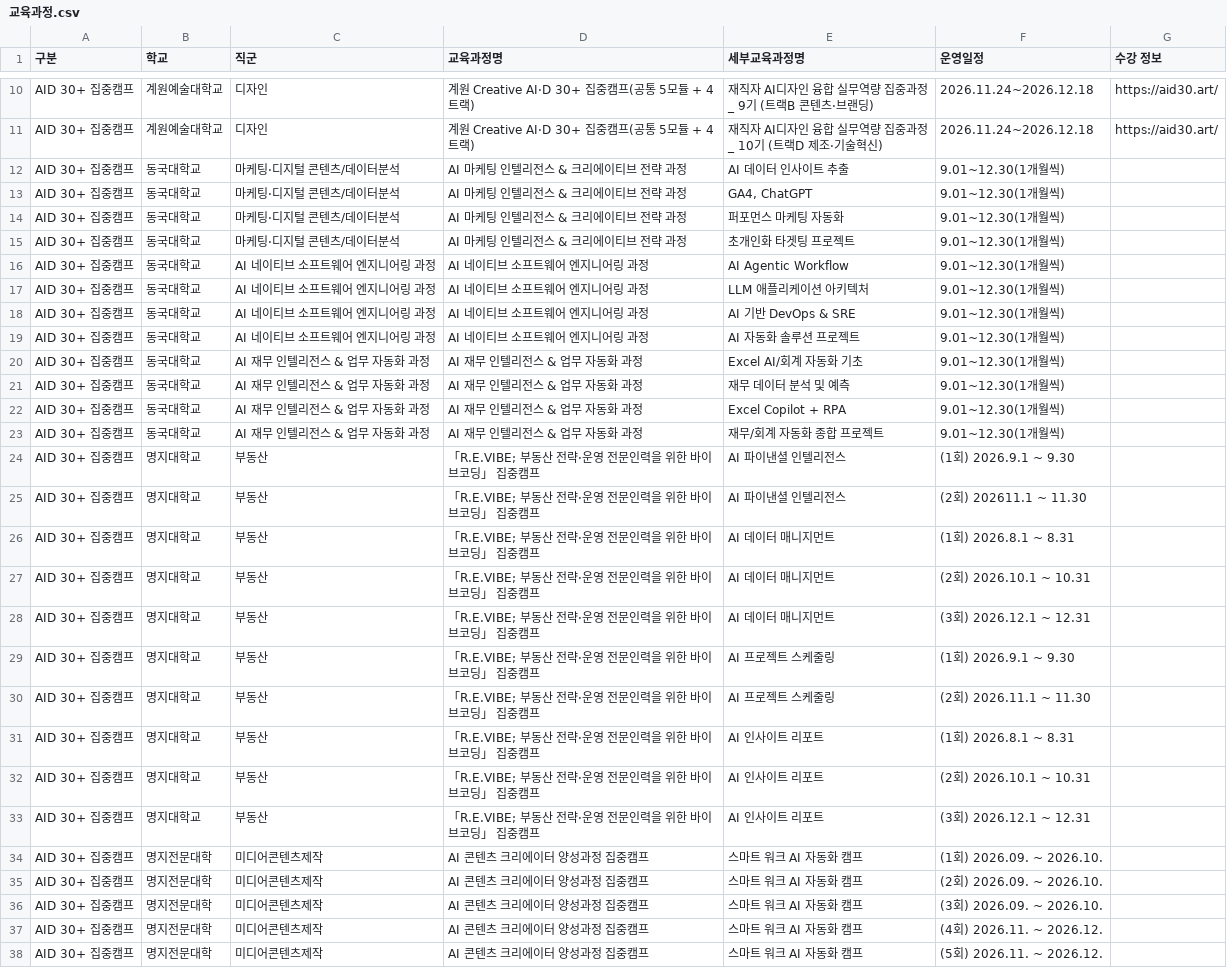
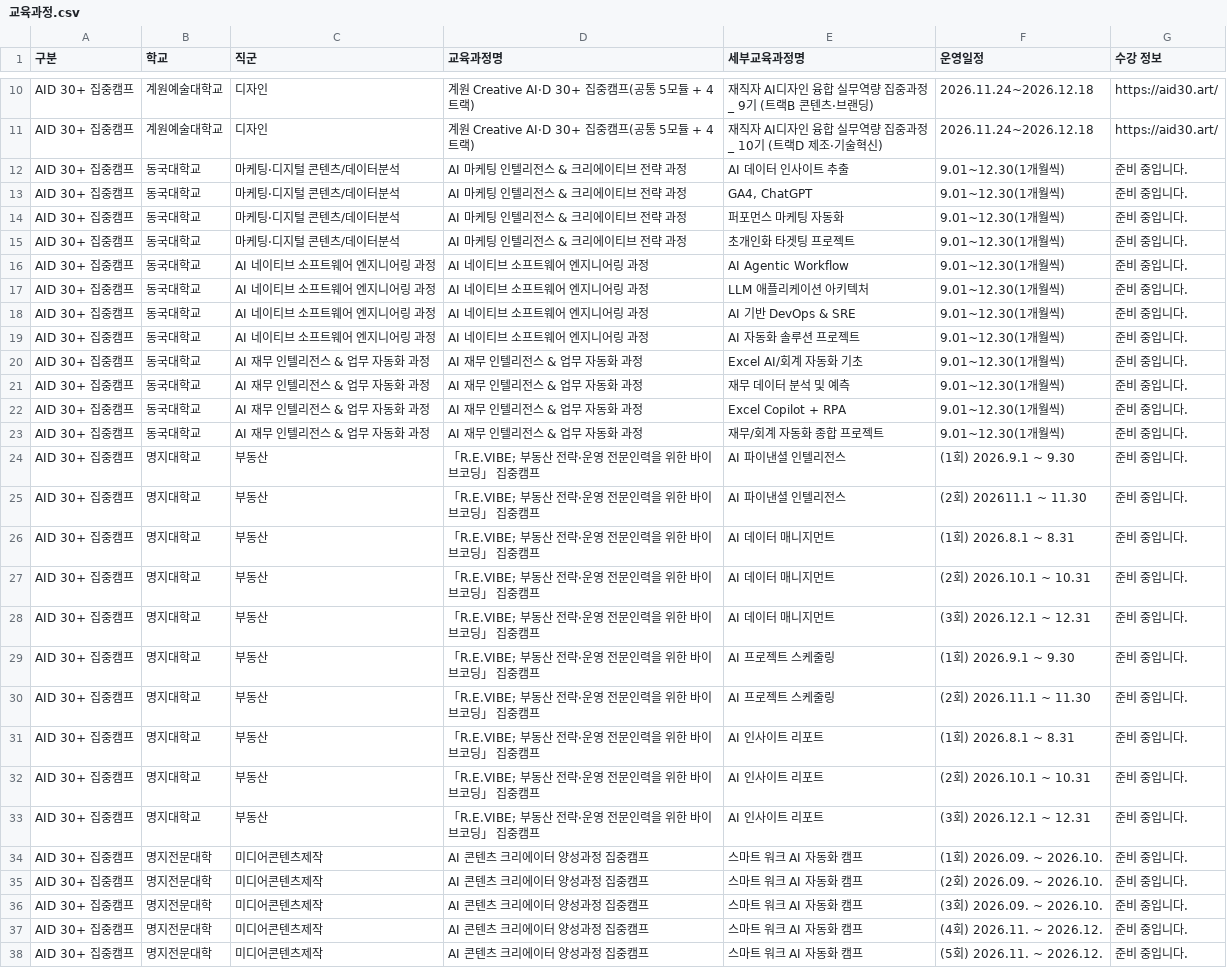
Before and after one commit to dig5315553-hub/aid-intensive-course, a CSV file: 교육과정.csv, drawn as a sheet; only a part is shown, gaps mark what is left out; the diff covers the shown part only.

Commit message:
Add files via upload

```diff
--- a/교육과정.csv
+++ b/교육과정.csv
@@ -21,28 +21,28 @@ AID 30+ 집중캠프,계원예술대학교,디자인,계원 Creative AI·D 30+
 _  10기 (트랙D 제조·기술혁신)",2026.11.24~2026.12.18,https://aid30.art/
-AID 30+ 집중캠프,동국대학교,마케팅·디지털 콘텐츠/데이터분석,AI 마케팅 인텔리전스 & 크리에이티브 전략 과정,AI 데이터 인사이트 추출,9.01~12.30(1개월씩),
-AID 30+ 집중캠프,동국대학교,마케팅·디지털 콘텐츠/데이터분석,AI 마케팅 인텔리전스 & 크리에이티브 전략 과정,"GA4, ChatGPT",9.01~12.30(1개월씩),
-AID 30+ 집중캠프,동국대학교,마케팅·디지털 콘텐츠/데이터분석,AI 마케팅 인텔리전스 & 크리에이티브 전략 과정,퍼포먼스 마케팅 자동화,9.01~12.30(1개월씩),
-AID 30+ 집중캠프,동국대학교,마케팅·디지털 콘텐츠/데이터분석,AI 마케팅 인텔리전스 & 크리에이티브 전략 과정,초개인화 타겟팅 프로젝트,9.01~12.30(1개월씩),
-AID 30+ 집중캠프,동국대학교,AI 네이티브 소프트웨어 엔지니어링 과정,AI 네이티브 소프트웨어 엔지니어링 과정,AI Agentic Workflow,9.01~12.30(1개월씩),
-AID 30+ 집중캠프,동국대학교,AI 네이티브 소프트웨어 엔지니어링 과정,AI 네이티브 소프트웨어 엔지니어링 과정,LLM 애플리케이션 아키텍처,9.01~12.30(1개월씩),
-AID 30+ 집중캠프,동국대학교,AI 네이티브 소프트웨어 엔지니어링 과정,AI 네이티브 소프트웨어 엔지니어링 과정,AI 기반 DevOps & SRE,9.01~12.30(1개월씩),
-AID 30+ 집중캠프,동국대학교,AI 네이티브 소프트웨어 엔지니어링 과정,AI 네이티브 소프트웨어 엔지니어링 과정,AI 자동화 솔루션 프로젝트,9.01~12.30(1개월씩),
-AID 30+ 집중캠프,동국대학교,AI 재무 인텔리전스 & 업무 자동화 과정,AI 재무 인텔리전스 & 업무 자동화 과정,Excel AI/회계 자동화 기초,9.01~12.30(1개월씩),
-AID 30+ 집중캠프,동국대학교,AI 재무 인텔리전스 & 업무 자동화 과정,AI 재무 인텔리전스 & 업무 자동화 과정,재무 데이터 분석 및 예측,9.01~12.30(1개월씩),
-AID 30+ 집중캠프,동국대학교,AI 재무 인텔리전스 & 업무 자동화 과정,AI 재무 인텔리전스 & 업무 자동화 과정,Excel Copilot + RPA,9.01~12.30(1개월씩),
-AID 30+ 집중캠프,동국대학교,AI 재무 인텔리전스 & 업무 자동화 과정,AI 재무 인텔리전스 & 업무 자동화 과정,재무/회계 자동화 종합 프로젝트,9.01~12.30(1개월씩),
-AID 30+ 집중캠프,명지대학교,부동산,「R.E.VIBE; 부동산 전략·운영 전문인력을 위한 바이브코딩」 집중캠프,AI 파이낸셜 인텔리전스,(1회) 2026.9.1 ~ 9.30,
-AID 30+ 집중캠프,명지대학교,부동산,「R.E.VIBE; 부동산 전략·운영 전문인력을 위한 바이브코딩」 집중캠프,AI 파이낸셜 인텔리전스,(2회) 202611.1 ~ 11.30,
-AID 30+ 집중캠프,명지대학교,부동산,「R.E.VIBE; 부동산 전략·운영 전문인력을 위한 바이브코딩」 집중캠프,AI 데이터 매니지먼트,(1회) 2026.8.1 ~ 8.31,
-AID 30+ 집중캠프,명지대학교,부동산,「R.E.VIBE; 부동산 전략·운영 전문인력을 위한 바이브코딩」 집중캠프,AI 데이터 매니지먼트,(2회) 2026.10.1 ~ 10.31,
-AID 30+ 집중캠프,명지대학교,부동산,「R.E.VIBE; 부동산 전략·운영 전문인력을 위한 바이브코딩」 집중캠프,AI 데이터 매니지먼트,(3회) 2026.12.1 ~ 12.31,
-AID 30+ 집중캠프,명지대학교,부동산,「R.E.VIBE; 부동산 전략·운영 전문인력을 위한 바이브코딩」 집중캠프,AI 프로젝트 스케줄링,(1회) 2026.9.1 ~ 9.30,
-AID 30+ 집중캠프,명지대학교,부동산,「R.E.VIBE; 부동산 전략·운영 전문인력을 위한 바이브코딩」 집중캠프,AI 프로젝트 스케줄링,(2회) 2026.11.1 ~ 11.30,
-AID 30+ 집중캠프,명지대학교,부동산,「R.E.VIBE; 부동산 전략·운영 전문인력을 위한 바이브코딩」 집중캠프,AI 인사이트 리포트,(1회) 2026.8.1 ~ 8.31,
-AID 30+ 집중캠프,명지대학교,부동산,「R.E.VIBE; 부동산 전략·운영 전문인력을 위한 바이브코딩」 집중캠프,AI 인사이트 리포트,(2회) 2026.10.1 ~ 10.31,
-AID 30+ 집중캠프,명지대학교,부동산,「R.E.VIBE; 부동산 전략·운영 전문인력을 위한 바이브코딩」 집중캠프,AI 인사이트 리포트,(3회) 2026.12.1 ~ 12.31,
-AID 30+ 집중캠프,명지전문대학,미디어콘텐츠제작,AI 콘텐츠 크리에이터 양성과정 집중캠프,스마트 워크 AI 자동화 캠프,(1회) 2026.09. ~ 2026.10.,
-AID 30+ 집중캠프,명지전문대학,미디어콘텐츠제작,AI 콘텐츠 크리에이터 양성과정 집중캠프,스마트 워크 AI 자동화 캠프,(2회) 2026.09. ~ 2026.10.,
-AID 30+ 집중캠프,명지전문대학,미디어콘텐츠제작,AI 콘텐츠 크리에이터 양성과정 집중캠프,스마트 워크 AI 자동화 캠프,(3회) 2026.09. ~ 2026.10.,
-AID 30+ 집중캠프,명지전문대학,미디어콘텐츠제작,AI 콘텐츠 크리에이터 양성과정 집중캠프,스마트 워크 AI 자동화 캠프,(4회) 2026.11. ~ 2026.12.,
-AID 30+ 집중캠프,명지전문대학,미디어콘텐츠제작,AI 콘텐츠 크리에이터 양성과정 집중캠프,스마트 워크 AI 자동화 캠프,(5회) 2026.11. ~ 2026.12.,
+AID 30+ 집중캠프,동국대학교,마케팅·디지털 콘텐츠/데이터분석,AI 마케팅 인텔리전스 & 크리에이티브 전략 과정,AI 데이터 인사이트 추출,9.01~12.30(1개월씩),준비 중입니다.
+AID 30+ 집중캠프,동국대학교,마케팅·디지털 콘텐츠/데이터분석,AI 마케팅 인텔리전스 & 크리에이티브 전략 과정,"GA4, ChatGPT",9.01~12.30(1개월씩),준비 중입니다.
+AID 30+ 집중캠프,동국대학교,마케팅·디지털 콘텐츠/데이터분석,AI 마케팅 인텔리전스 & 크리에이티브 전략 과정,퍼포먼스 마케팅 자동화,9.01~12.30(1개월씩),준비 중입니다.
+AID 30+ 집중캠프,동국대학교,마케팅·디지털 콘텐츠/데이터분석,AI 마케팅 인텔리전스 & 크리에이티브 전략 과정,초개인화 타겟팅 프로젝트,9.01~12.30(1개월씩),준비 중입니다.
+AID 30+ 집중캠프,동국대학교,AI 네이티브 소프트웨어 엔지니어링 과정,AI 네이티브 소프트웨어 엔지니어링 과정,AI Agentic Workflow,9.01~12.30(1개월씩),준비 중입니다.
+AID 30+ 집중캠프,동국대학교,AI 네이티브 소프트웨어 엔지니어링 과정,AI 네이티브 소프트웨어 엔지니어링 과정,LLM 애플리케이션 아키텍처,9.01~12.30(1개월씩),준비 중입니다.
+AID 30+ 집중캠프,동국대학교,AI 네이티브 소프트웨어 엔지니어링 과정,AI 네이티브 소프트웨어 엔지니어링 과정,AI 기반 DevOps & SRE,9.01~12.30(1개월씩),준비 중입니다.
+AID 30+ 집중캠프,동국대학교,AI 네이티브 소프트웨어 엔지니어링 과정,AI 네이티브 소프트웨어 엔지니어링 과정,AI 자동화 솔루션 프로젝트,9.01~12.30(1개월씩),준비 중입니다.
+AID 30+ 집중캠프,동국대학교,AI 재무 인텔리전스 & 업무 자동화 과정,AI 재무 인텔리전스 & 업무 자동화 과정,Excel AI/회계 자동화 기초,9.01~12.30(1개월씩),준비 중입니다.
+AID 30+ 집중캠프,동국대학교,AI 재무 인텔리전스 & 업무 자동화 과정,AI 재무 인텔리전스 & 업무 자동화 과정,재무 데이터 분석 및 예측,9.01~12.30(1개월씩),준비 중입니다.
+AID 30+ 집중캠프,동국대학교,AI 재무 인텔리전스 & 업무 자동화 과정,AI 재무 인텔리전스 & 업무 자동화 과정,Excel Copilot + RPA,9.01~12.30(1개월씩),준비 중입니다.
+AID 30+ 집중캠프,동국대학교,AI 재무 인텔리전스 & 업무 자동화 과정,AI 재무 인텔리전스 & 업무 자동화 과정,재무/회계 자동화 종합 프로젝트,9.01~12.30(1개월씩),준비 중입니다.
+AID 30+ 집중캠프,명지대학교,부동산,「R.E.VIBE; 부동산 전략·운영 전문인력을 위한 바이브코딩」 집중캠프,AI 파이낸셜 인텔리전스,(1회) 2026.9.1 ~ 9.30,준비 중입니다.
+AID 30+ 집중캠프,명지대학교,부동산,「R.E.VIBE; 부동산 전략·운영 전문인력을 위한 바이브코딩」 집중캠프,AI 파이낸셜 인텔리전스,(2회) 202611.1 ~ 11.30,준비 중입니다.
+AID 30+ 집중캠프,명지대학교,부동산,「R.E.VIBE; 부동산 전략·운영 전문인력을 위한 바이브코딩」 집중캠프,AI 데이터 매니지먼트,(1회) 2026.8.1 ~ 8.31,준비 중입니다.
+AID 30+ 집중캠프,명지대학교,부동산,「R.E.VIBE; 부동산 전략·운영 전문인력을 위한 바이브코딩」 집중캠프,AI 데이터 매니지먼트,(2회) 2026.10.1 ~ 10.31,준비 중입니다.
+AID 30+ 집중캠프,명지대학교,부동산,「R.E.VIBE; 부동산 전략·운영 전문인력을 위한 바이브코딩」 집중캠프,AI 데이터 매니지먼트,(3회) 2026.12.1 ~ 12.31,준비 중입니다.
+AID 30+ 집중캠프,명지대학교,부동산,「R.E.VIBE; 부동산 전략·운영 전문인력을 위한 바이브코딩」 집중캠프,AI 프로젝트 스케줄링,(1회) 2026.9.1 ~ 9.30,준비 중입니다.
+AID 30+ 집중캠프,명지대학교,부동산,「R.E.VIBE; 부동산 전략·운영 전문인력을 위한 바이브코딩」 집중캠프,AI 프로젝트 스케줄링,(2회) 2026.11.1 ~ 11.30,준비 중입니다.
+AID 30+ 집중캠프,명지대학교,부동산,「R.E.VIBE; 부동산 전략·운영 전문인력을 위한 바이브코딩」 집중캠프,AI 인사이트 리포트,(1회) 2026.8.1 ~ 8.31,준비 중입니다.
+AID 30+ 집중캠프,명지대학교,부동산,「R.E.VIBE; 부동산 전략·운영 전문인력을 위한 바이브코딩」 집중캠프,AI 인사이트 리포트,(2회) 2026.10.1 ~ 10.31,준비 중입니다.
+AID 30+ 집중캠프,명지대학교,부동산,「R.E.VIBE; 부동산 전략·운영 전문인력을 위한 바이브코딩」 집중캠프,AI 인사이트 리포트,(3회) 2026.12.1 ~ 12.31,준비 중입니다.
+AID 30+ 집중캠프,명지전문대학,미디어콘텐츠제작,AI 콘텐츠 크리에이터 양성과정 집중캠프,스마트 워크 AI 자동화 캠프,(1회) 2026.09. ~ 2026.10.,준비 중입니다.
+AID 30+ 집중캠프,명지전문대학,미디어콘텐츠제작,AI 콘텐츠 크리에이터 양성과정 집중캠프,스마트 워크 AI 자동화 캠프,(2회) 2026.09. ~ 2026.10.,준비 중입니다.
+AID 30+ 집중캠프,명지전문대학,미디어콘텐츠제작,AI 콘텐츠 크리에이터 양성과정 집중캠프,스마트 워크 AI 자동화 캠프,(3회) 2026.09. ~ 2026.10.,준비 중입니다.
+AID 30+ 집중캠프,명지전문대학,미디어콘텐츠제작,AI 콘텐츠 크리에이터 양성과정 집중캠프,스마트 워크 AI 자동화 캠프,(4회) 2026.11. ~ 2026.12.,준비 중입니다.
+AID 30+ 집중캠프,명지전문대학,미디어콘텐츠제작,AI 콘텐츠 크리에이터 양성과정 집중캠프,스마트 워크 AI 자동화 캠프,(5회) 2026.11. ~ 2026.12.,준비 중입니다.
```
Also changed, not shown: 107 edited cells elsewhere in this file.
